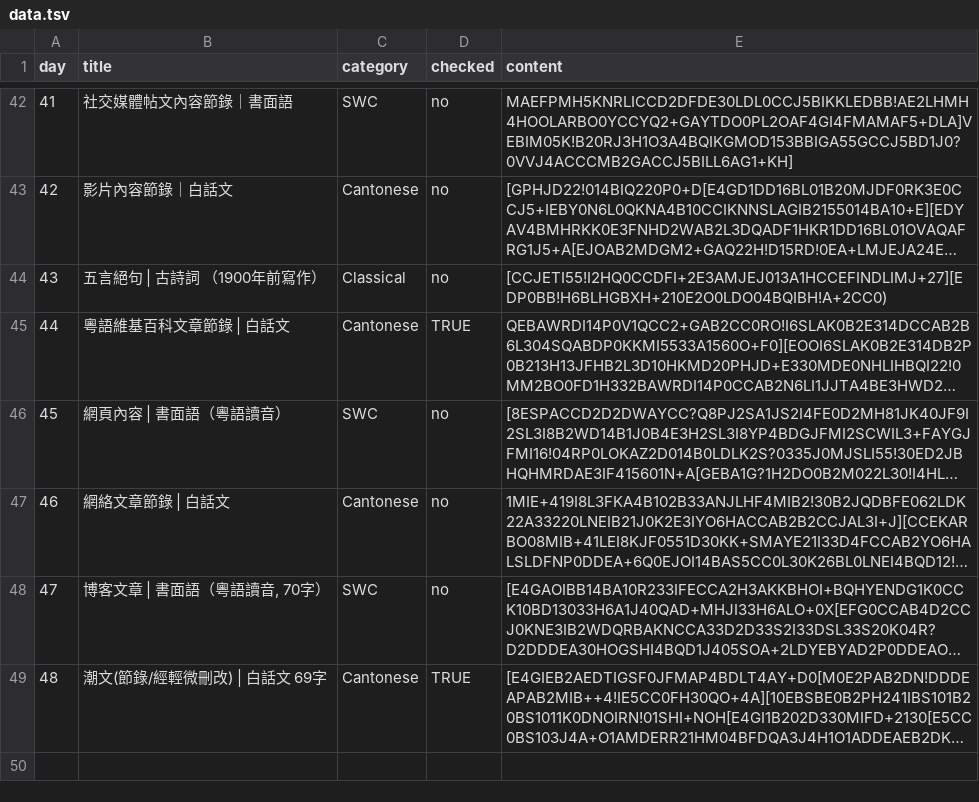
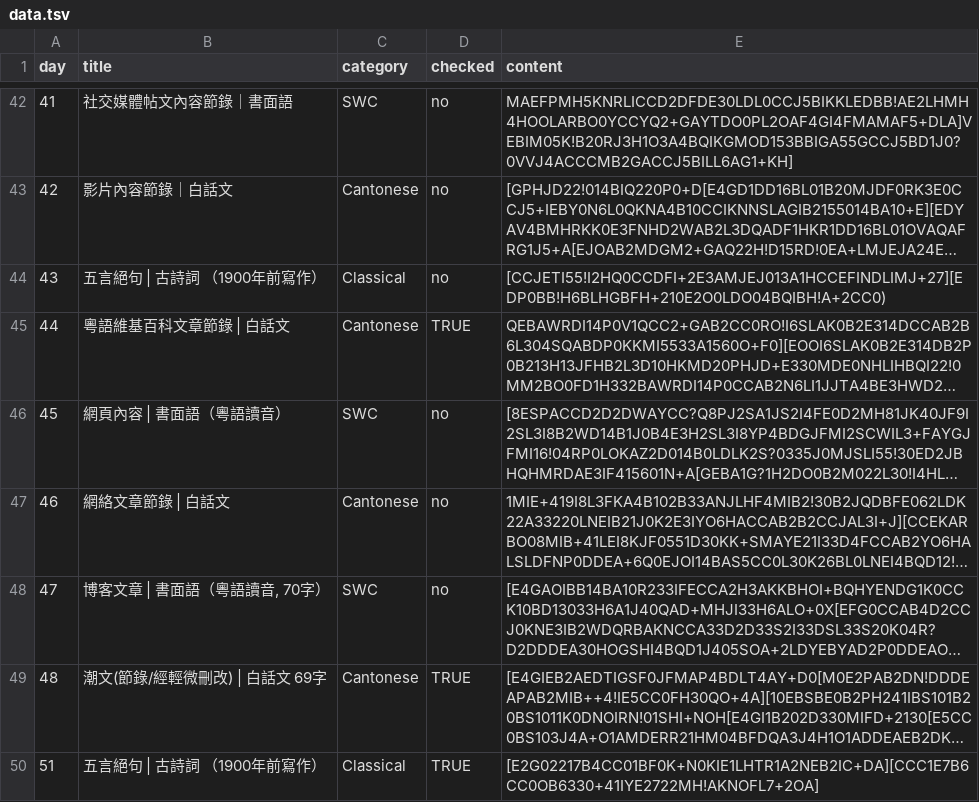
Before and after one commit to jkwchui/canto.cryptic.season.2.explorer, a TSV file: data.tsv, drawn as a sheet; only a part is shown, gaps mark what is left out; long unchanged cells end in …; the diff names each change by its address in the sheet, - before the commit and + after, or states it on an @@ line.

```diff
--- a/data.tsv
+++ b/data.tsv
-E44 (content): [CCJETI55!I2HQ0CCDFI+2E3AMJEJ013A1HCCEFINDLIMJ+27][EDP0BB!H6BLHGBXH+210E2O0LDO04BQIBH!A+2CC0)
+E44 (content): [CCJETI55!I2HQ0CCDFI+2E3AMJEJ013A1HCCEFINDLIMJ+27][EDP0BB!H6BLHGBFH+210E2O0LDO04BQIBH!A+2CC0)
+row 50: 51 | 五言絕句 | 古詩詞 （1900年前寫作） | Classical | TRUE | [E2G02217B4CC01BF0K+N0KIE1LHTR1A2NEB2IC+DA][CCC1E7B6CC0OB6330+41IYE2722MH!AKNOFL7+2OA]
```
Also changed, not shown: 1 other file.
